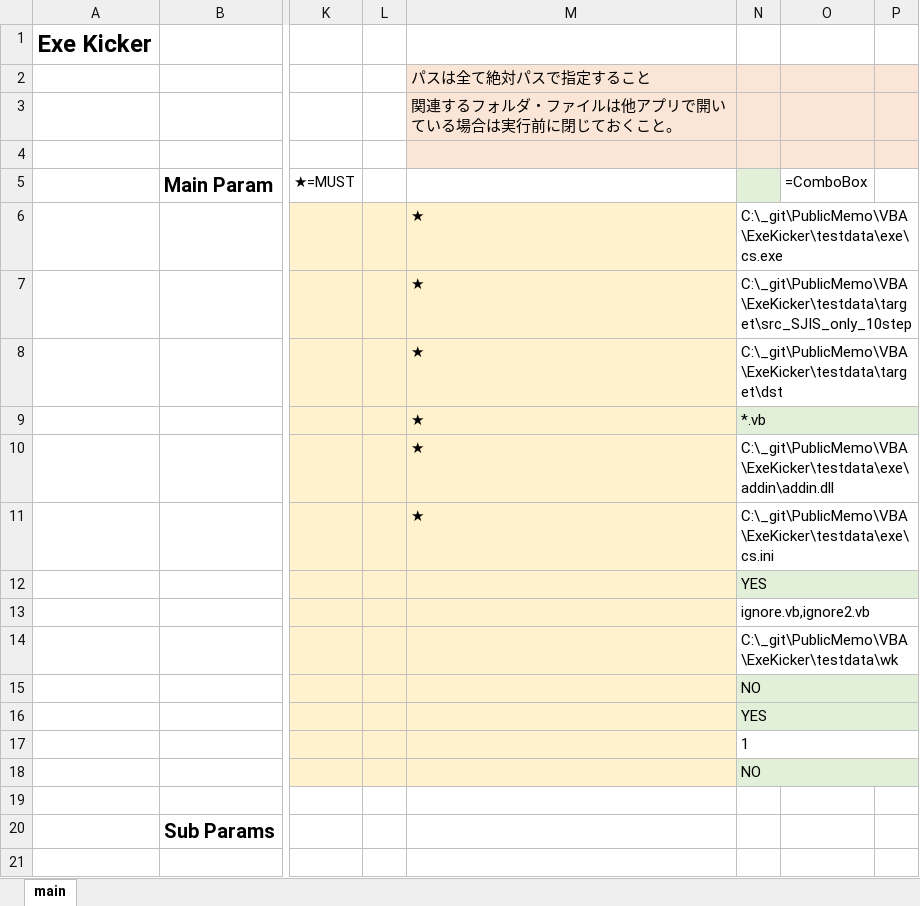
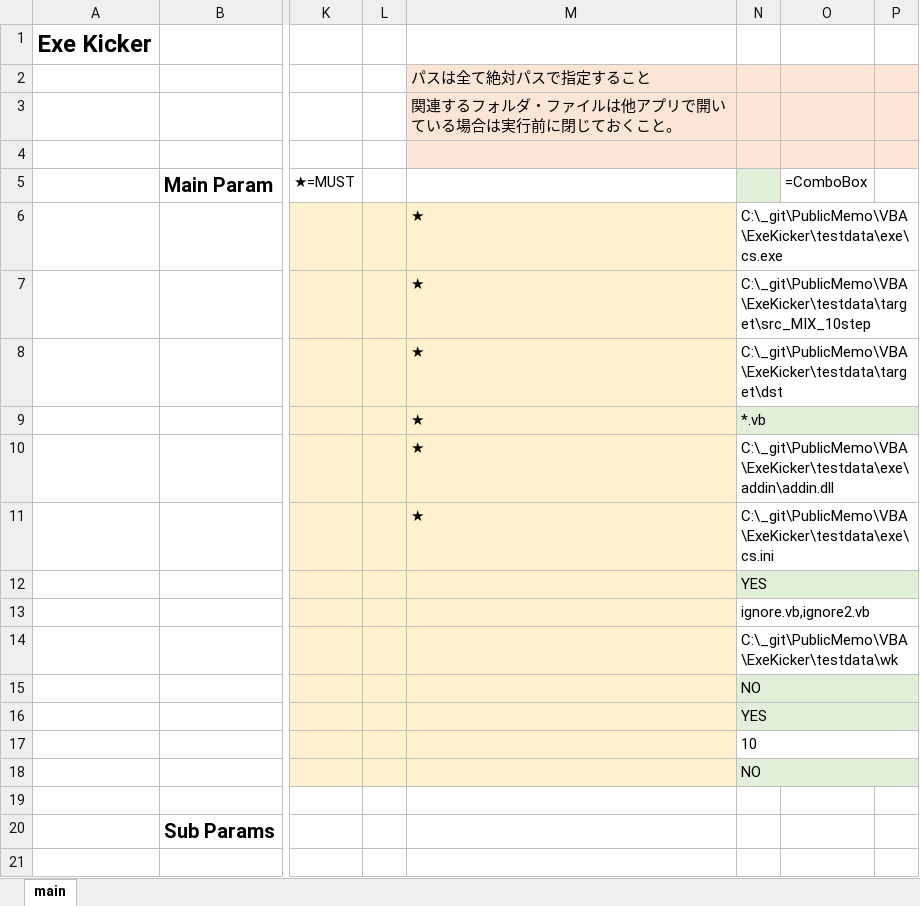
Before and after one commit to mtk57/PublicMemo, an Excel workbook: VBA/ExeKicker/ExeKicker.xlsm, sheet main, drawn as a sheet; only a part is shown, gaps mark what is left out; values as stored, in another font and other column widths than the file's, no borders; charts and pictures not drawn; the diff names each change by its address in the sheet, - before the commit and + after, or states it on an @@ line.

```diff
--- a/VBA/ExeKicker/ExeKicker.xlsm (sheet main)
+++ b/VBA/ExeKicker/ExeKicker.xlsm (sheet main)
-N7: C:\_git\PublicMemo\VBA\ExeKicker\testdata\target\src_SJIS_only_10step
+N7: C:\_git\PublicMemo\VBA\ExeKicker\testdata\target\src_MIX_10step
-N17: 1
+N17: 10
```
Also changed, not shown: 2 other files.
